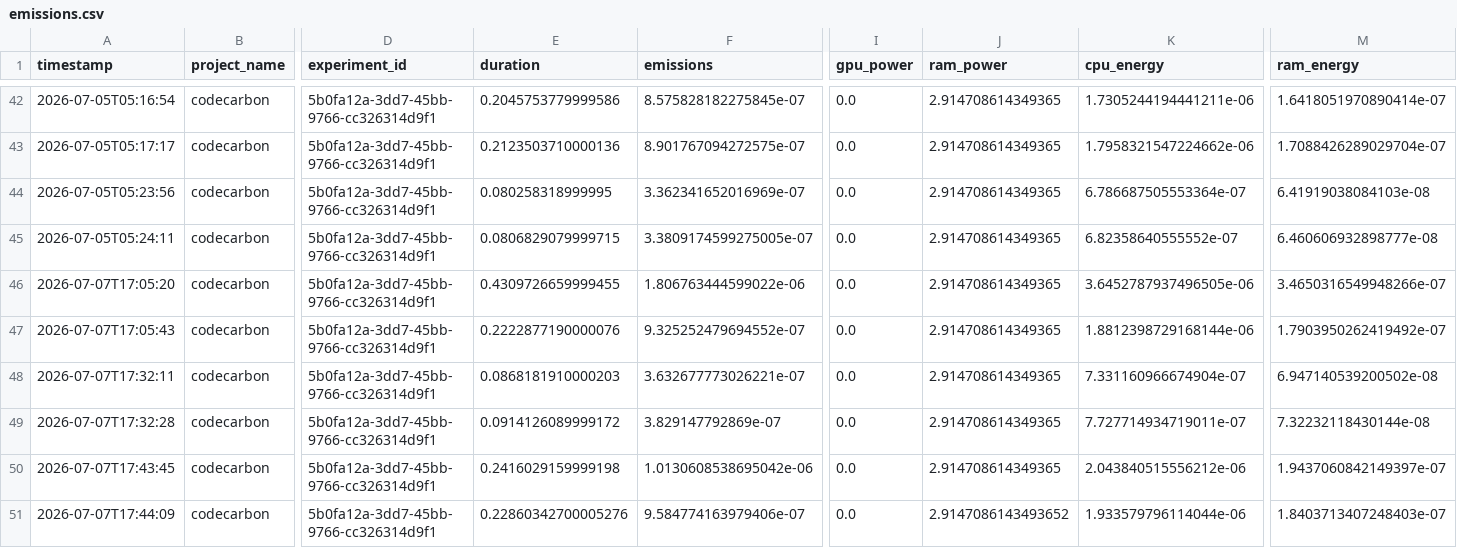
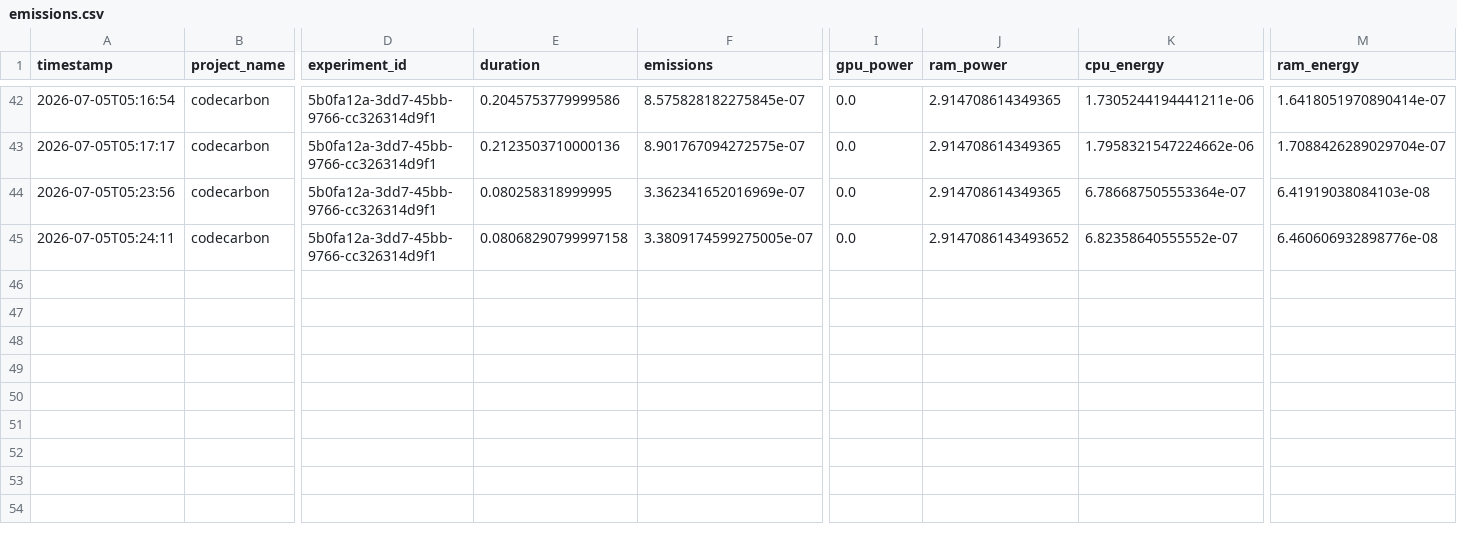
Before and after one commit to kaushalpbehere/green-ai-agent, a CSV file: output/emissions.csv, drawn as a sheet; only a part is shown, gaps mark what is left out; rows hold the shown columns only; the diff names each change by its address in the sheet, - before the commit and + after, or states it on an @@ line.

```diff
--- a/output/emissions.csv
+++ b/output/emissions.csv
-E45 (duration): 0.0806829079999715
+E45 (duration): 0.08068290799997158
-J45 (ram_power): 2.914708614349365
+J45 (ram_power): 2.9147086143493652
-M45 (ram_energy): 6.460606932898777e-08
+M45 (ram_energy): 6.460606932898776e-08
-row 46: 2026-07-07T17:05:20 | codecarbon | 5b0fa12a-3dd7-45bb-9766-cc326314d9f1 | 0.4309726659999455 | 1.806763444599022e-06 | 0.0 | 2.914708614349365 | 3.6452787937496505e-06 | 3.4650316549948266e-07
-row 47: 2026-07-07T17:05:43 | codecarbon | 5b0fa12a-3dd7-45bb-9766-cc326314d9f1 | 0.2222877190000076 | 9.325252479694552e-07 | 0.0 | 2.914708614349365 | 1.8812398729168144e-06 | 1.7903950262419492e-07
-row 48: 2026-07-07T17:32:11 | codecarbon | 5b0fa12a-3dd7-45bb-9766-cc326314d9f1 | 0.0868181910000203 | 3.632677773026221e-07 | 0.0 | 2.914708614349365 | 7.331160966674904e-07 | 6.947140539200502e-08
-row 49: 2026-07-07T17:32:28 | codecarbon | 5b0fa12a-3dd7-45bb-9766-cc326314d9f1 | 0.0914126089999172 | 3.829147792869e-07 | 0.0 | 2.914708614349365 | 7.727714934719011e-07 | 7.32232118430144e-08
-row 50: 2026-07-07T17:43:45 | codecarbon | 5b0fa12a-3dd7-45bb-9766-cc326314d9f1 | 0.2416029159999198 | 1.0130608538695042e-06 | 0.0 | 2.914708614349365 | 2.043840515556212e-06 | 1.9437060842149397e-07
-row 51: 2026-07-07T17:44:09 | codecarbon | 5b0fa12a-3dd7-45bb-9766-cc326314d9f1 | 0.22860342700005276 | 9.584774163979406e-07 | 0.0 | 2.9147086143493652 | 1.933579796114044e-06 | 1.8403713407248403e-07
```
Also changed, not shown: 16 other files.
